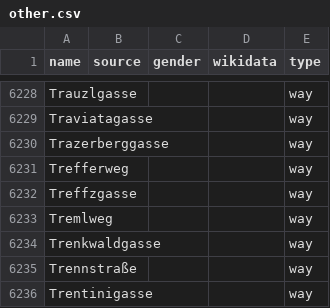
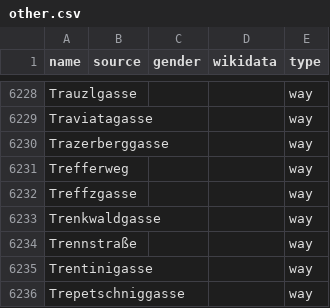
Before and after one commit to EqualStreetNames/equalstreetnames-vienna, a CSV file: data/other.csv, drawn as a sheet; only a part is shown, gaps mark what is left out; the shorter side is filled out with more unchanged rows.

```diff
--- a/data/other.csv
+++ b/data/other.csv
@@ -6232,3 +6232,2 @@ Trefferweg,,,,way
 Treffzgasse,,,,way
-Tremlweg,,,,way
 Trenkwaldgasse,,,,way
```
Also changed, not shown: 3 other files.
